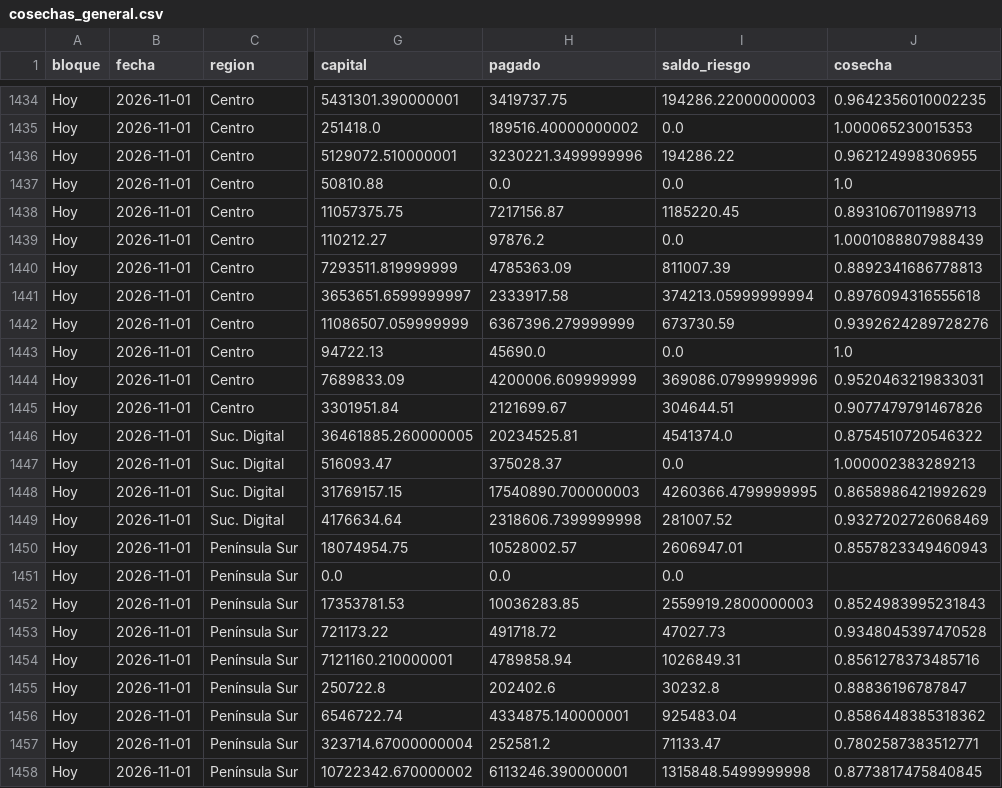
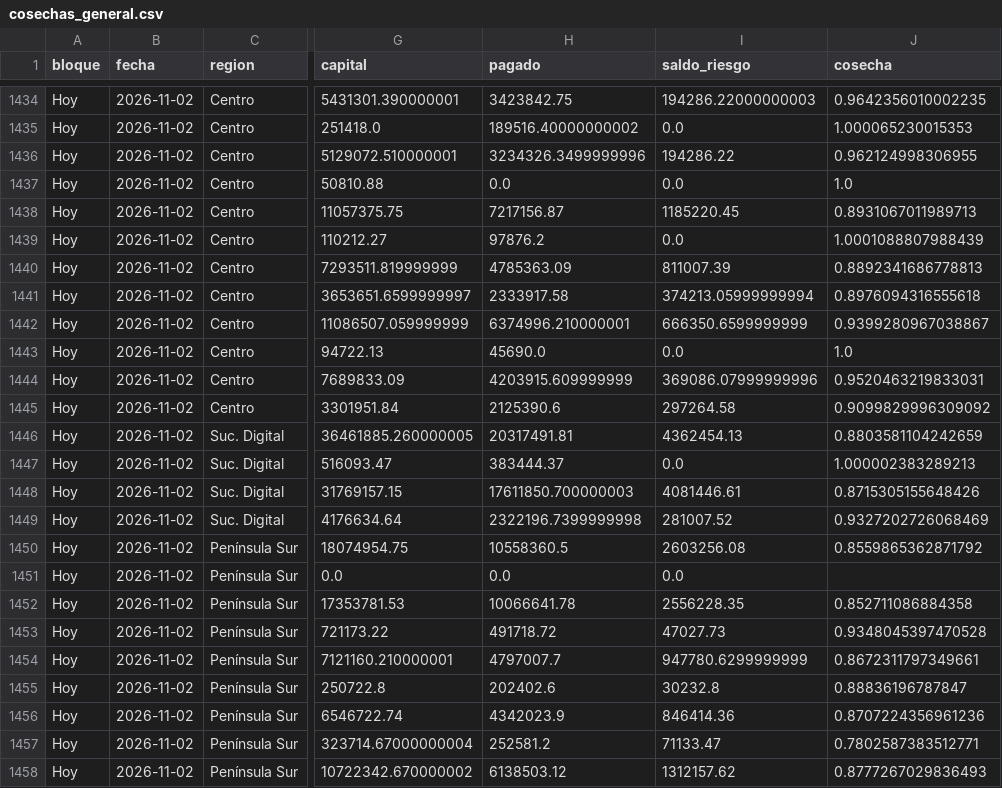
Before and after one commit to AntonioToral1/meta-seguimiento, a CSV file: data/cosechas_general.csv, drawn as a sheet; only a part is shown, gaps mark what is left out; the diff covers the shown part only; the diff names each change by its address in the sheet, - before the commit and + after, or states it on an @@ line.

```diff
--- a/data/cosechas_general.csv
+++ b/data/cosechas_general.csv
-B1434:B1458 (fecha): 2026-11-01
+B1434:B1458 (fecha): 2026-11-02
-H1434 (pagado): 3419737.75
+H1434 (pagado): 3423842.75
-H1436 (pagado): 3230221.3499999996
+H1436 (pagado): 3234326.3499999996
-H1442 (pagado): 6367396.279999999
+H1442 (pagado): 6374996.210000001
-I1442 (saldo_riesgo): 673730.59
+I1442 (saldo_riesgo): 666350.6599999999
-J1442 (cosecha): 0.9392624289728276
+J1442 (cosecha): 0.9399280967038867
-H1444 (pagado): 4200006.609999999
+H1444 (pagado): 4203915.609999999
-H1445 (pagado): 2121699.67
+H1445 (pagado): 2125390.6
-I1445 (saldo_riesgo): 304644.51
+I1445 (saldo_riesgo): 297264.58
-J1445 (cosecha): 0.9077479791467826
+J1445 (cosecha): 0.9099829996309092
-H1446 (pagado): 20234525.81
+H1446 (pagado): 20317491.81
-I1446 (saldo_riesgo): 4541374.0
+I1446 (saldo_riesgo): 4362454.13
-J1446 (cosecha): 0.8754510720546322
+J1446 (cosecha): 0.8803581104242659
-H1447 (pagado): 375028.37
+H1447 (pagado): 383444.37
-H1448 (pagado): 17540890.700000003
+H1448 (pagado): 17611850.700000003
-I1448 (saldo_riesgo): 4260366.4799999995
+I1448 (saldo_riesgo): 4081446.61
-J1448 (cosecha): 0.8658986421992629
+J1448 (cosecha): 0.8715305155648426
-H1449 (pagado): 2318606.7399999998
+H1449 (pagado): 2322196.7399999998
-H1450 (pagado): 10528002.57
+H1450 (pagado): 10558360.5
-I1450 (saldo_riesgo): 2606947.01
+I1450 (saldo_riesgo): 2603256.08
-J1450 (cosecha): 0.8557823349460943
+J1450 (cosecha): 0.8559865362871792
-H1452 (pagado): 10036283.85
+H1452 (pagado): 10066641.78
-I1452 (saldo_riesgo): 2559919.2800000003
+I1452 (saldo_riesgo): 2556228.35
-J1452 (cosecha): 0.8524983995231843
+J1452 (cosecha): 0.852711086884358
-H1454 (pagado): 4789858.94
+H1454 (pagado): 4797007.7
-I1454 (saldo_riesgo): 1026849.31
+I1454 (saldo_riesgo): 947780.6299999999
-J1454 (cosecha): 0.8561278373485716
+J1454 (cosecha): 0.8672311797349661
-H1456 (pagado): 4334875.140000001
+H1456 (pagado): 4342023.9
-I1456 (saldo_riesgo): 925483.04
+I1456 (saldo_riesgo): 846414.36
-J1456 (cosecha): 0.8586448385318362
+J1456 (cosecha): 0.8707224356961236
-H1458 (pagado): 6113246.390000001
+H1458 (pagado): 6138503.12
-I1458 (saldo_riesgo): 1315848.5499999998
+I1458 (saldo_riesgo): 1312157.62
-J1458 (cosecha): 0.8773817475840845
+J1458 (cosecha): 0.8777267029836493
```
Also changed, not shown: 89 edited cells elsewhere in this file, data/cosechas_mensual.csv, data/seguimiento_cosechas.csv, 1 other file.
